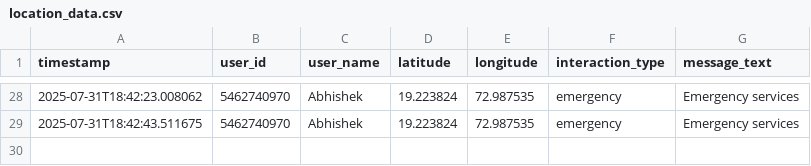
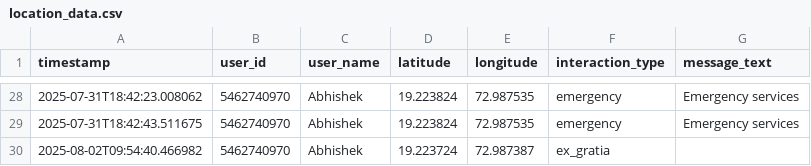
Before and after one commit to MalyanDon/Sikkim-chatbot, a CSV file: data/location_data.csv, drawn as a sheet; only a part is shown, gaps mark what is left out.

```diff
--- a/data/location_data.csv
+++ b/data/location_data.csv
@@ -29 +29,2 @@ timestamp,user_id,user_name,latitude,longitude,interaction_type,message_text
 2025-07-31T18:42:43.511675,5462740970,Abhishek,19.223824,72.987535,emergency,Emergency services
+2025-08-02T09:54:40.466982,5462740970,Abhishek,19.223724,72.987387,ex_gratia,
```
Also changed, not shown: data/exgratia_applications.csv, 17 other files.
